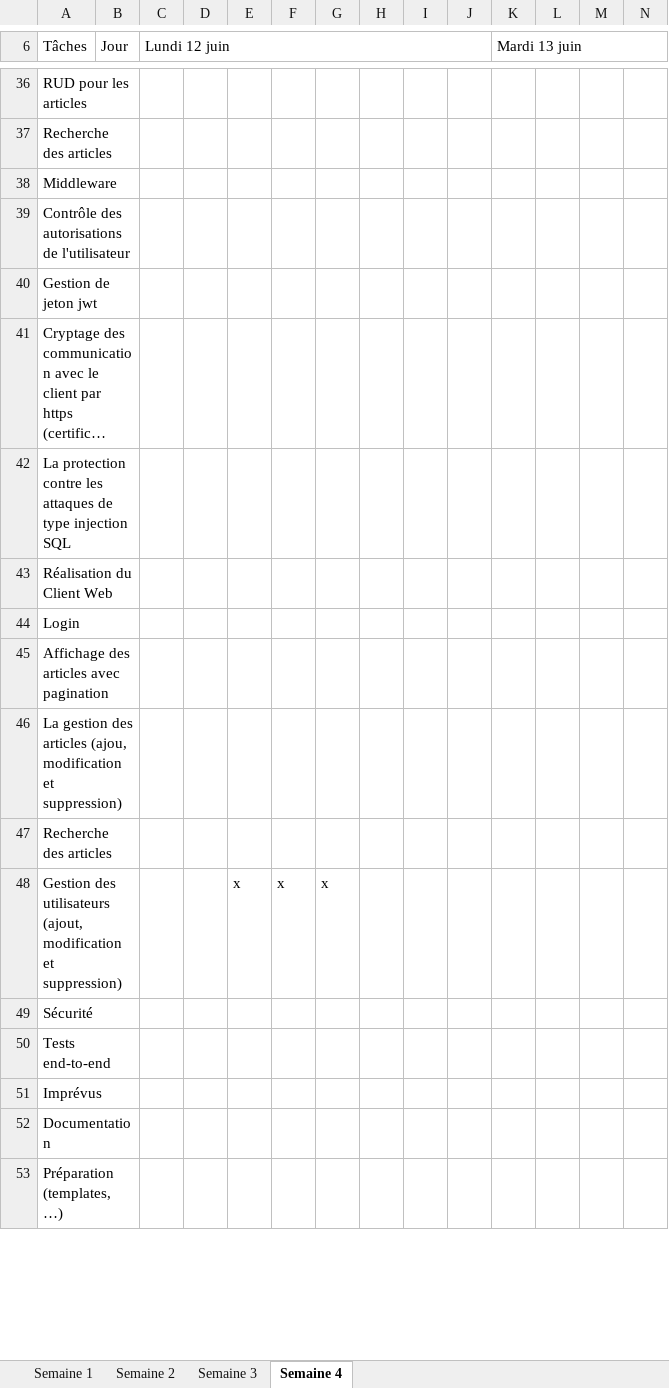
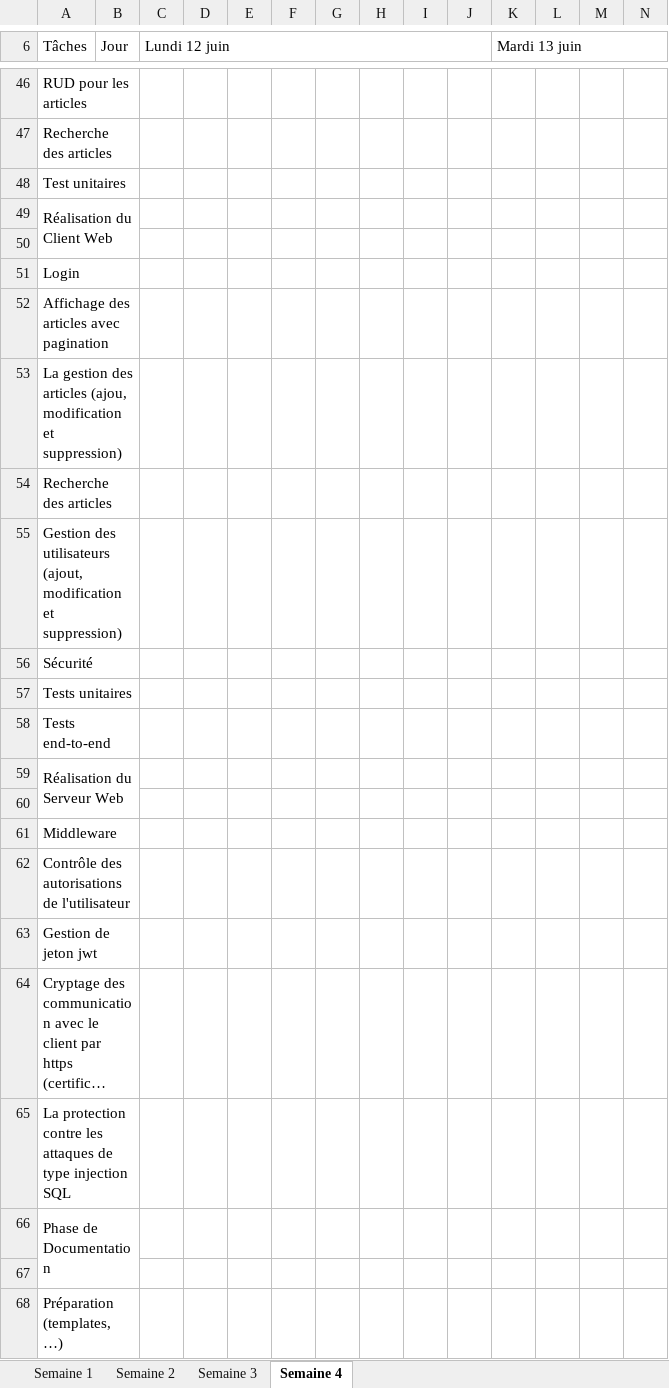
Before and after one commit to onuroktay/tpi-2017, an Excel workbook: documents/Dogan_Onur_AmazonReader_Planification_V2.xlsx, sheet Semaine 4, drawn as a sheet; only a part is shown, gaps mark what is left out; long unchanged cells end in …; values as stored, in another font and other column widths than the file's, no cell formats; charts and pictures not drawn; removed rows and columns are numbered as before the commit, all else as after; rows hold the shown columns only; the diff covers the shown part only; the diff names each change by its address in the sheet, - before the commit and + after, or states it on an @@ line.

```diff
--- a/documents/Dogan_Onur_AmazonReader_Planification_V2.xlsx (sheet Semaine 4)
+++ b/documents/Dogan_Onur_AmazonReader_Planification_V2.xlsx (sheet Semaine 4)
+row 48: Test unitaires
+row 49: Réalisation du Client Web
+row 50: (empty)
+row 51: Login
@@ row 45 moved to row 52: Affichage des articles avec pagination @@
@@ row 46 moved to row 53: La gestion des articles (ajou, modificat… @@
@@ row 47 moved to row 54: Recherche des articles @@
+row 55: Gestion des utilisateurs (ajout, modification et suppression)
@@ row 49 moved to row 56: Sécurité @@
+row 57: Tests unitaires
@@ row 50 moved to row 58: Tests end-to-end @@
+row 59: Réalisation du Serveur Web
+row 60: (empty)
-A66 (Tâches): Réalisation du Client Web
+A66 (Tâches): Phase de Documentation
-A43:B43 merged
+A66:B67 merged
-A67 (Tâches): Login
+A67 (Tâches): (empty)
-A44:B44 merged
-row 48: Gestion des utilisateurs (ajout, modification et suppression) |  |  |  | x | x | x
-row 51: Imprévus
-row 52: Documentation
```
Also changed, not shown: 10 added rows and 4 edited cells elsewhere in this sheet, sheet Semaine 2, sheet Semaine 3, sheet Semaine 1, cell formats, charts or pictures, documents/Dogan_Onur_AmazonReader_Planification_V1.xlsx, 4 other files.
